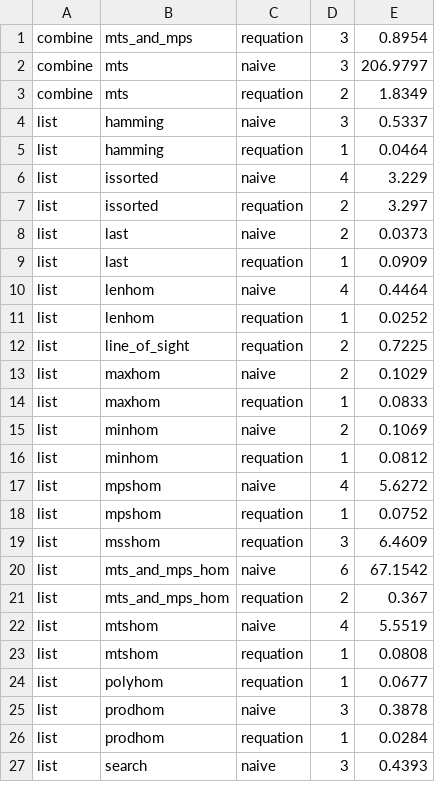
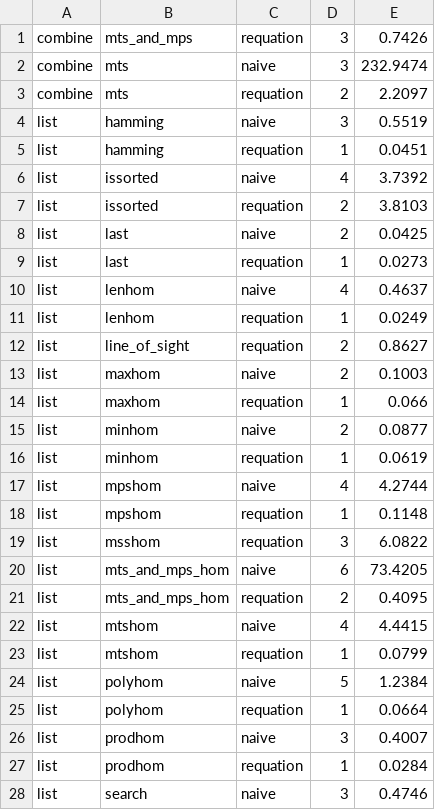
Before and after one commit to synduce/Synduce, a CSV file: benchmarks/results.csv, drawn as a sheet; only a part is shown; the diff covers the shown part only.

Commit message:
New benchmarks.

```diff
--- a/benchmarks/results.csv
+++ b/benchmarks/results.csv
@@ -1,27 +1,28 @@
-combine,mts_and_mps,requation,3,0.8954
-combine,mts,naive,3,206.9797
-combine,mts,requation,2,1.8349
-list,hamming,naive,3,0.5337
-list,hamming,requation,1,0.0464
-list,issorted,naive,4,3.229
-list,issorted,requation,2,3.297
-list,last,naive,2,0.0373
-list,last,requation,1,0.0909
-list,lenhom,naive,4,0.4464
-list,lenhom,requation,1,0.0252
-list,line_of_sight,requation,2,0.7225
-list,maxhom,naive,2,0.1029
-list,maxhom,requation,1,0.0833
-list,minhom,naive,2,0.1069
-list,minhom,requation,1,0.0812
-list,mpshom,naive,4,5.6272
-list,mpshom,requation,1,0.0752
-list,msshom,requation,3,6.4609
-list,mts_and_mps_hom,naive,6,67.1542
-list,mts_and_mps_hom,requation,2,0.367
-list,mtshom,naive,4,5.5519
-list,mtshom,requation,1,0.0808
-list,polyhom,requation,1,0.0677
-list,prodhom,naive,3,0.3878
+combine,mts_and_mps,requation,3,0.7426
+combine,mts,naive,3,232.9474
+combine,mts,requation,2,2.2097
+list,hamming,naive,3,0.5519
+list,hamming,requation,1,0.0451
+list,issorted,naive,4,3.7392
+list,issorted,requation,2,3.8103
+list,last,naive,2,0.0425
+list,last,requation,1,0.0273
+list,lenhom,naive,4,0.4637
+list,lenhom,requation,1,0.0249
+list,line_of_sight,requation,2,0.8627
+list,maxhom,naive,2,0.1003
+list,maxhom,requation,1,0.066
+list,minhom,naive,2,0.0877
+list,minhom,requation,1,0.0619
+list,mpshom,naive,4,4.2744
+list,mpshom,requation,1,0.1148
+list,msshom,requation,3,6.0822
+list,mts_and_mps_hom,naive,6,73.4205
+list,mts_and_mps_hom,requation,2,0.4095
+list,mtshom,naive,4,4.4415
+list,mtshom,requation,1,0.0799
+list,polyhom,naive,5,1.2384
+list,polyhom,requation,1,0.0664
+list,prodhom,naive,3,0.4007
 list,prodhom,requation,1,0.0284
-list,search,naive,3,0.4393
+list,search,naive,3,0.4746
```
Also changed, not shown: 51 edited cells elsewhere in this file, 7 other files.
